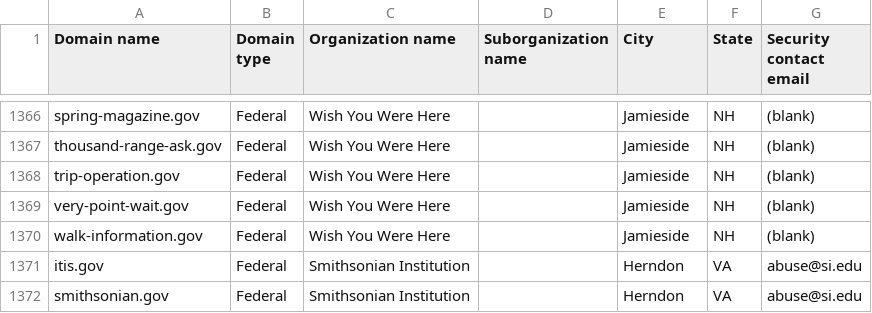
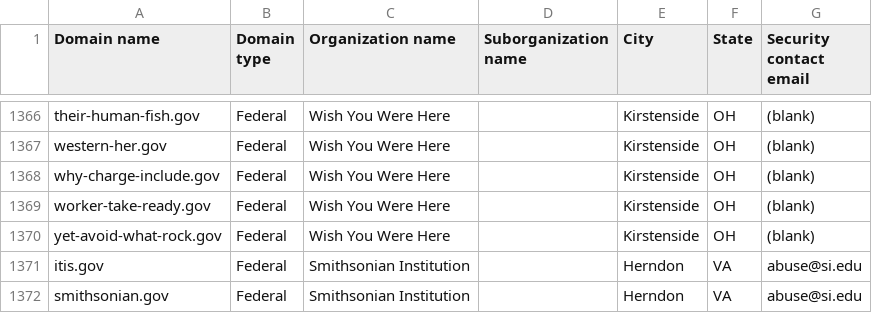
Before and after one commit to h-m-f-t/dotgov-data-staging, a CSV file: current-federal.csv, drawn as a sheet; only a part is shown, gaps mark what is left out; the diff covers the shown part only; the diff names each change by its address in the sheet, - before the commit and + after, or states it on an @@ line.

Commit message:
Flat: latest data (2026-07-19T08:29:48.323Z) {   "date": "2026-07-19T08:29:48.323Z",   "files": [     {       "name": "current-federal.csv",       "deltaBytes": 77,       "source": "https://getgov-staging.app.cloud.gov/api/v1/get-report/current-federal"     },     {       "name": "current-full.csv",       "deltaBytes": 169,       "source": "https://getgov-staging.app.cloud.gov/api/v1/get-report/current-full"     }   ] }

```diff
--- a/current-federal.csv
+++ b/current-federal.csv
-A1366 (Domain name): spring-magazine.gov
+A1366 (Domain name): their-human-fish.gov
-E1366:E1370 (City): Jamieside
+E1366:E1370 (City): Kirstenside
-F1366:F1370 (State): NH
+F1366:F1370 (State): OH
-A1367 (Domain name): thousand-range-ask.gov
+A1367 (Domain name): western-her.gov
-A1368 (Domain name): trip-operation.gov
+A1368 (Domain name): why-charge-include.gov
-A1369 (Domain name): very-point-wait.gov
+A1369 (Domain name): worker-take-ready.gov
-A1370 (Domain name): walk-information.gov
+A1370 (Domain name): yet-avoid-what-rock.gov
```
Also changed, not shown: 81 edited cells elsewhere in this file, 1 other file.
